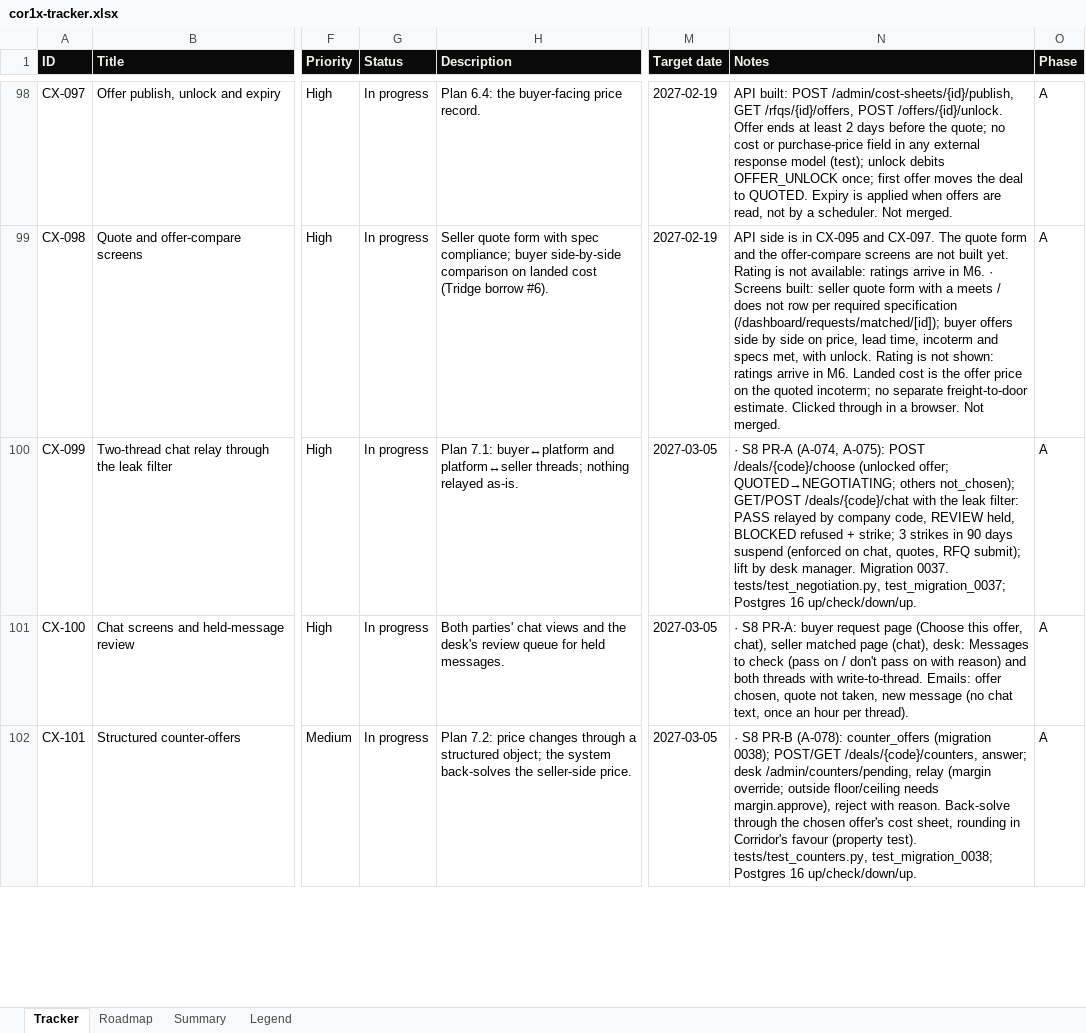
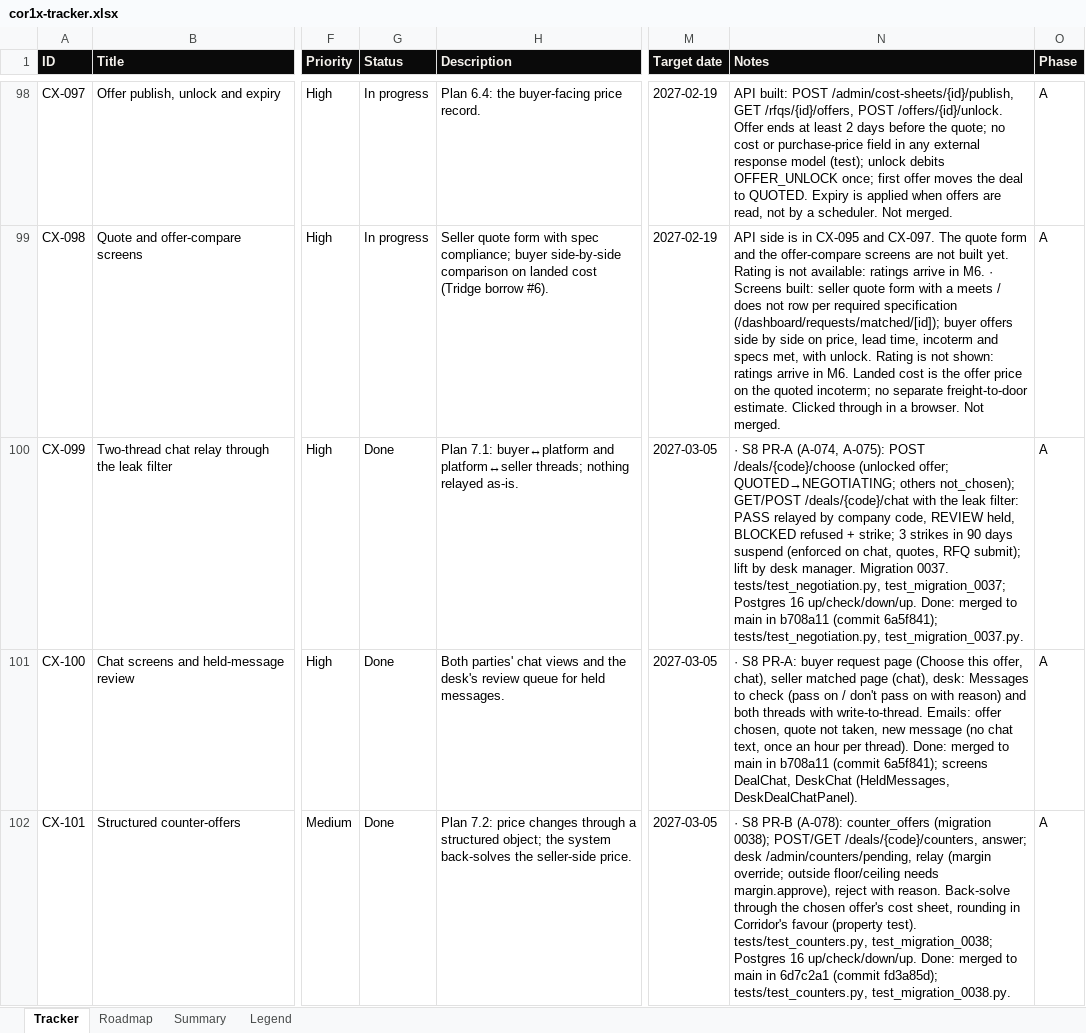
Before and after one commit to Quazr-Elevate/corridor_1_x, an Excel workbook: docs/tracker/cor1x-tracker.xlsx, sheet Tracker, drawn as a sheet; only a part is shown, gaps mark what is left out; values as stored, in another font and other column widths than the file's, no borders; conditional formats and table styles not drawn; the diff covers the shown part only; the diff names each change by its address in the sheet, - before the commit and + after, or states it on an @@ line.

```diff
--- a/docs/tracker/cor1x-tracker.xlsx (sheet Tracker)
+++ b/docs/tracker/cor1x-tracker.xlsx (sheet Tracker)
-G100:G102 (Status): In progress
+G100:G102 (Status): Done
-N100 (Notes): …16 up/check/down/up.
+N100 (Notes): …16 up/check/down/up. Done: merged to main in b708a11 (commit 6a5f841); tests/test_negotiation.py, test_migration_0037.py.
-N101 (Notes): …per thread).
+N101 (Notes): …per thread). Done: merged to main in b708a11 (commit 6a5f841); screens DealChat, DeskChat (HeldMessages, DeskDealChatPanel).
-N102 (Notes): …16 up/check/down/up.
+N102 (Notes): …16 up/check/down/up. Done: merged to main in 6d7c2a1 (commit fd3a85d); tests/test_counters.py, test_migration_0038.py.
```
Also changed, not shown: 4 edited cells elsewhere in this sheet, 26 other files.
